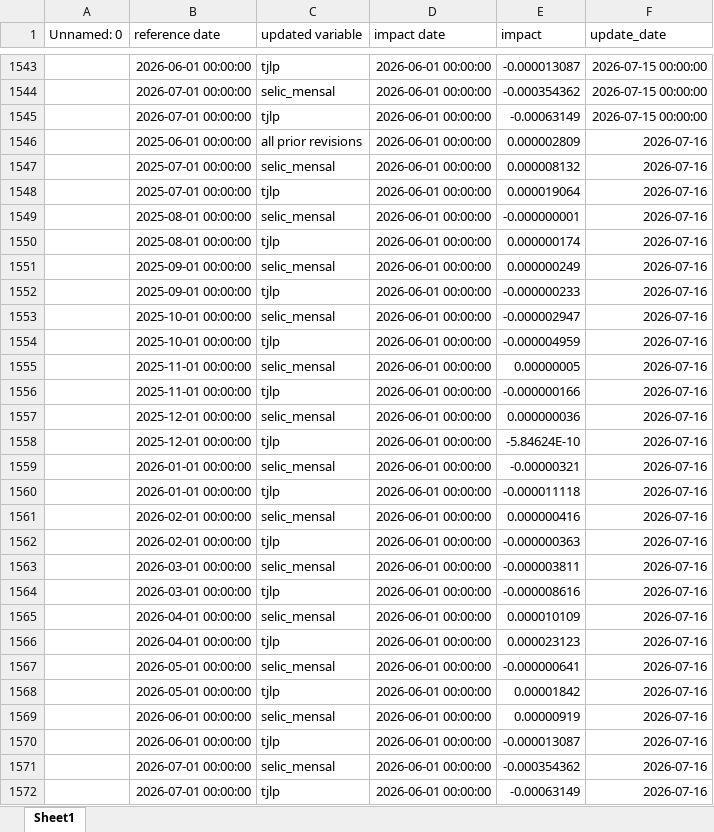
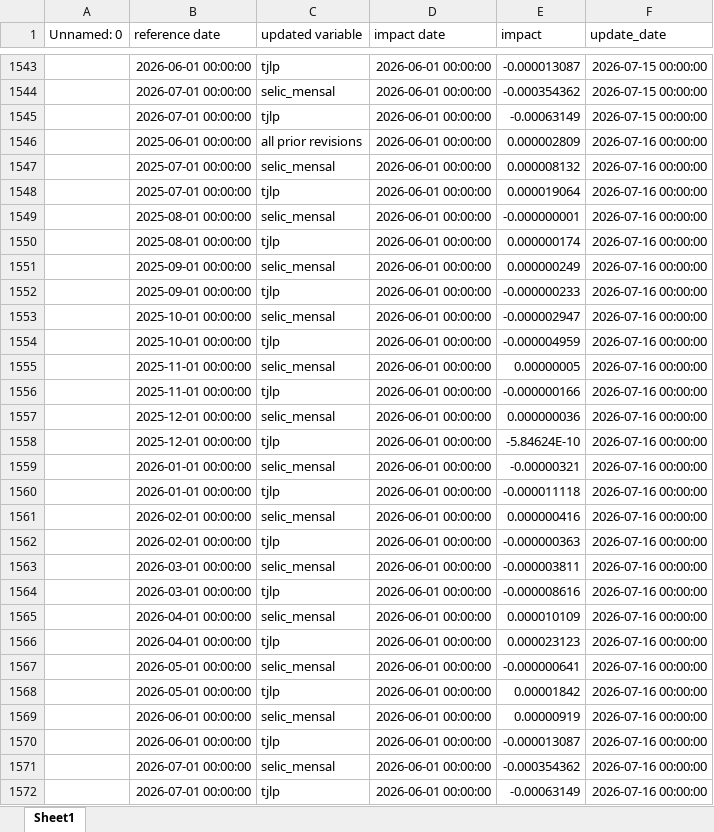
Before and after one commit to davi-lisboa/PIB-Nowcast, an Excel workbook: pib_nowcast/data/news_impacts.xlsx, sheet Sheet1, drawn as a sheet; only a part is shown, gaps mark what is left out; values as stored, in another font and other column widths than the file's, no borders; the diff covers the shown part only; the diff names each change by its address in the sheet, - before the commit and + after, or states it on an @@ line.

```diff
--- a/pib_nowcast/data/news_impacts.xlsx (sheet Sheet1)
+++ b/pib_nowcast/data/news_impacts.xlsx (sheet Sheet1)
-F1546:F1572 (update_date): 2026-07-16
+F1546:F1572 (update_date): 2026-07-16 00:00:00
```
Also changed, not shown: 27 added rows elsewhere in this sheet, pib_nowcast/data/forecasts.xlsx, 2 other files.
